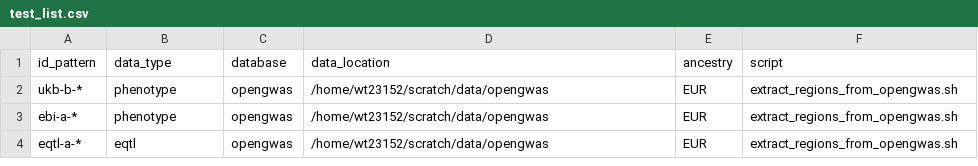
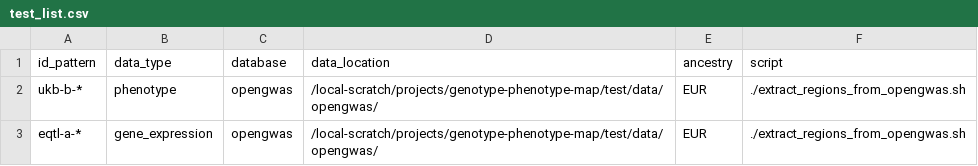
Before and after one commit to MRCIEU/genotype-phenotype-map, a CSV file: common_cis_variants/data/test_list.csv, drawn as a sheet.

```diff
--- a/common_cis_variants/data/test_list.csv
+++ b/common_cis_variants/data/test_list.csv
@@ -1,4 +1,3 @@
 id_pattern,data_type,database,data_location,ancestry,script
-ukb-b-*,phenotype,opengwas,/home/wt23152/scratch/data/opengwas,EUR,extract_regions_from_opengwas.sh
-ebi-a-*,phenotype,opengwas,/home/wt23152/scratch/data/opengwas,EUR,extract_regions_from_opengwas.sh
-eqtl-a-*,eqtl,opengwas,/home/wt23152/scratch/data/opengwas,EUR,extract_regions_from_opengwas.sh
+ukb-b-*,phenotype,opengwas,/local-scratch/projects/genotype-phenotype-map/test/data/opengwas/,EUR,./extract_regions_from_opengwas.sh
+eqtl-a-*,gene_expression,opengwas,/local-scratch/projects/genotype-phenotype-map/test/data/opengwas/,EUR,./extract_regions_from_opengwas.sh
```
Also changed, not shown: 8 other files.
